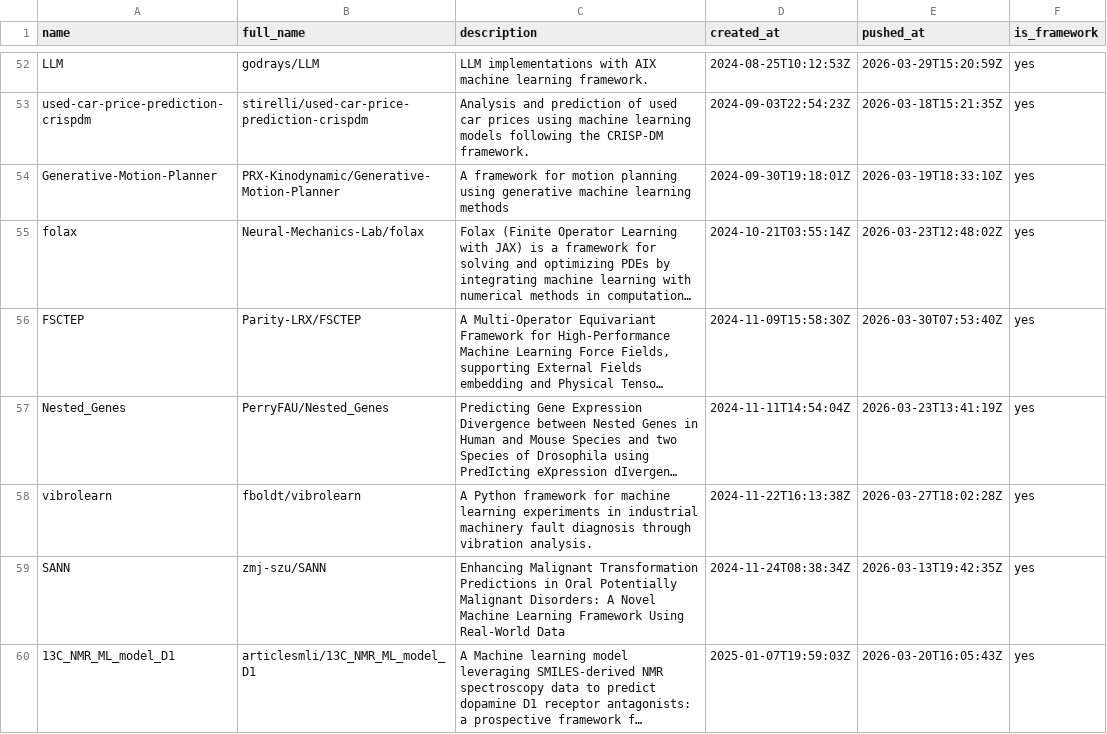
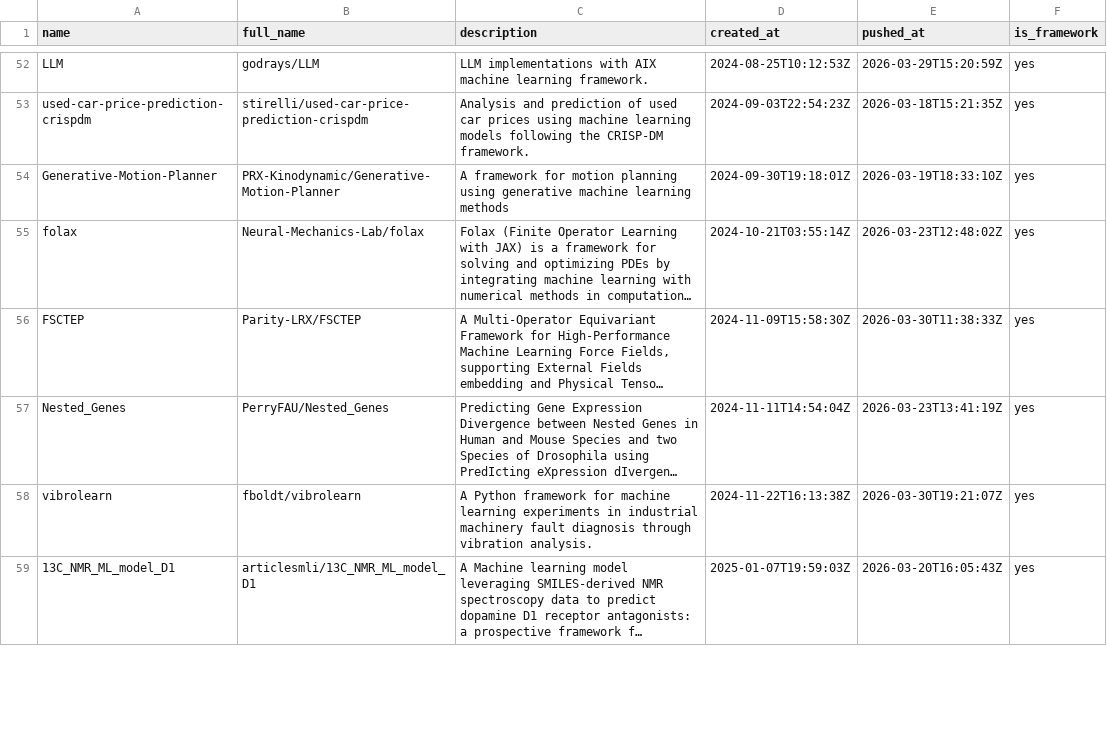
Before and after one commit to ninpnin/days-since-last-ml-framework, a CSV file: data/frameworks_sorted.csv, drawn as a sheet; only a part is shown, gaps mark what is left out; long unchanged cells end in …; removed rows and columns are numbered as before the commit, all else as after; the diff covers the shown part only; the diff names each change by its address in the sheet, - before the commit and + after, or states it on an @@ line.

```diff
--- a/data/frameworks_sorted.csv
+++ b/data/frameworks_sorted.csv
-E56 (pushed_at): 2026-03-30T07:53:40Z
+E56 (pushed_at): 2026-03-30T11:38:33Z
-E58 (pushed_at): 2026-03-27T18:02:28Z
+E58 (pushed_at): 2026-03-30T19:21:07Z
-row 59: SANN | zmj-szu/SANN | Enhancing Malignant Transformation Predictions in Oral Potentially Malignant Disorders: A Novel Machine Learning Framework Using Real-World Data | 2024-11-24T08:38:34Z | 2026-03-13T19:42:35Z | yes
```
Also changed, not shown: 10 added rows, 14 removed rows and 44 edited cells elsewhere in this file, data/aggregated_results.csv, data/sample.csv, 6 other files.
